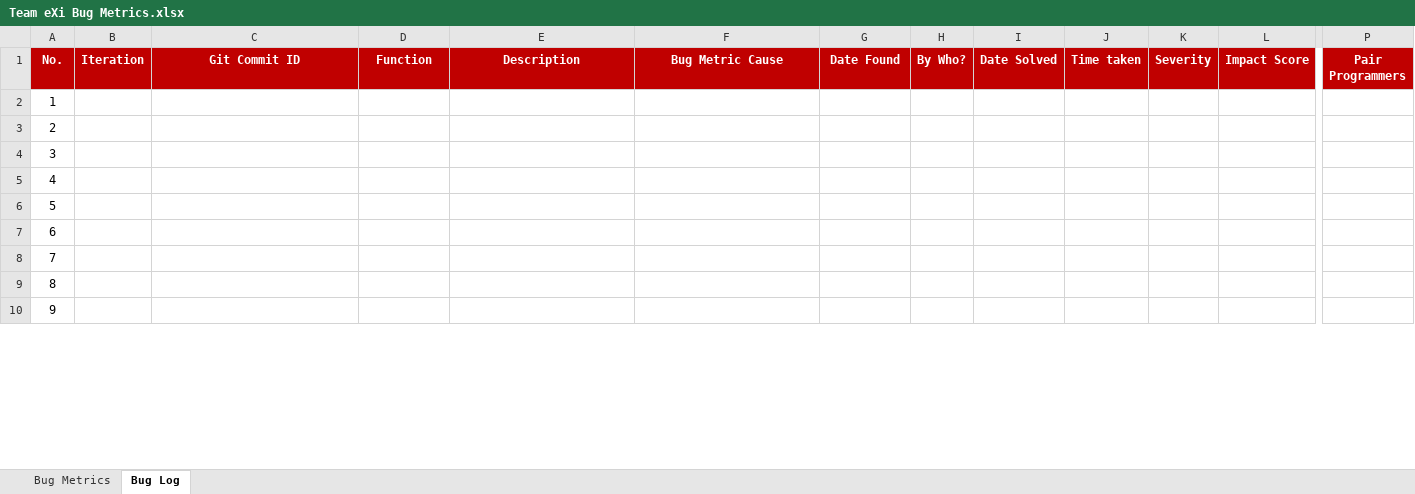
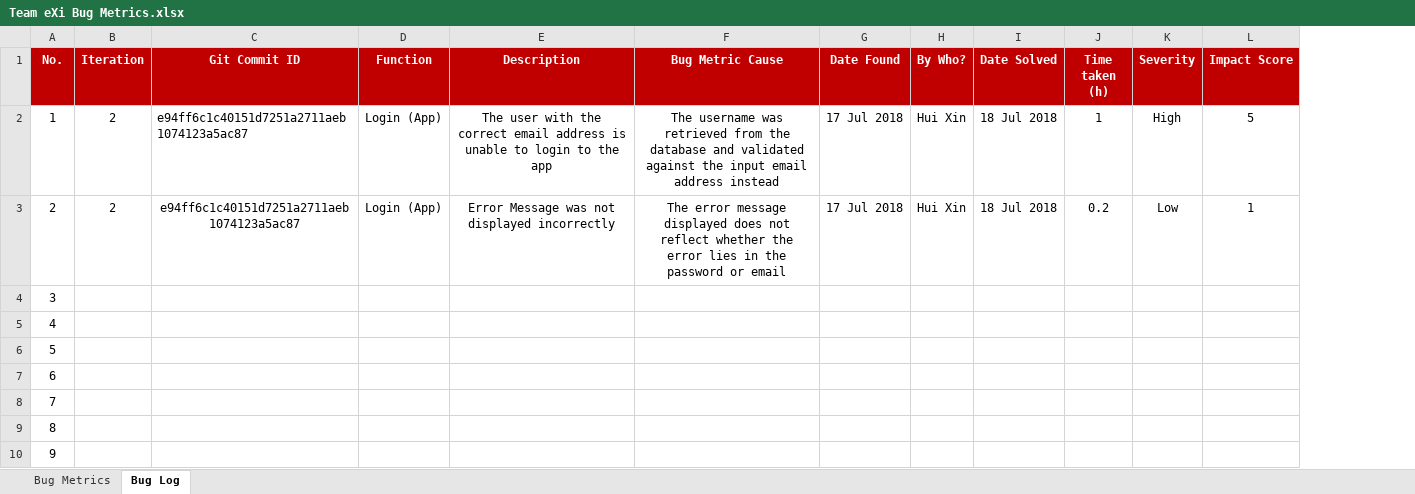
Before and after one commit to TeameXi/Thriving-Stones-Project, an Excel workbook: metrics/Team eXi Bug Metrics.xlsx, sheet Bug Log, drawn as a sheet; only a part is shown, gaps mark what is left out; values as stored, in another font and other column widths than the file's, no borders; removed rows and columns are numbered as before the commit, all else as after; the diff covers the shown part only; the diff names each change by its address in the sheet, - before the commit and + after, or states it on an @@ line.

Commit message:
updating of bug log for login

```diff
--- a/metrics/Team eXi Bug Metrics.xlsx (sheet Bug Log)
+++ b/metrics/Team eXi Bug Metrics.xlsx (sheet Bug Log)
-column J (Time taken), empty
+column J (Time taken (h)), rows 2-3: 1 | 0.2
-column P (Pair Programmers), empty
-B2:B3 (Iteration): (empty)
+B2:B3 (Iteration): 2
-C2:C3 (Git Commit ID): (empty)
+C2:C3 (Git Commit ID): e94ff6c1c40151d7251a2711aeb1074123a5ac87
-D2:D3 (Function): (empty)
+D2:D3 (Function): Login (App)
-E2 (Description): (empty)
+E2 (Description): The user with the correct email address is unable to login to the app
-F2 (Bug Metric Cause): (empty)
+F2 (Bug Metric Cause): The username was retrieved from the database and validated against the input email address instead
-G2:G3 (Date Found): (empty)
+G2:G3 (Date Found): 17 Jul 2018
-H2:H3 (By Who?): (empty)
+H2:H3 (By Who?): Hui Xin
-I2:I3 (Date Solved): (empty)
+I2:I3 (Date Solved): 18 Jul 2018
-K2 (Severity): (empty)
+K2 (Severity): High
-L2 (Impact Score): (empty)
+L2 (Impact Score): 5
-E3 (Description): (empty)
+E3 (Description): Error Message was not displayed incorrectly
-F3 (Bug Metric Cause): (empty)
+F3 (Bug Metric Cause): The error message displayed does not reflect whether the error lies in the password or email
-K3 (Severity): (empty)
+K3 (Severity): Low
-L3 (Impact Score): (empty)
+L3 (Impact Score): 1
```
Also changed, not shown: 6 edited cells elsewhere in this sheet, charts or pictures, testing/Team eXi Test Cases.xlsx, 1 other file.
